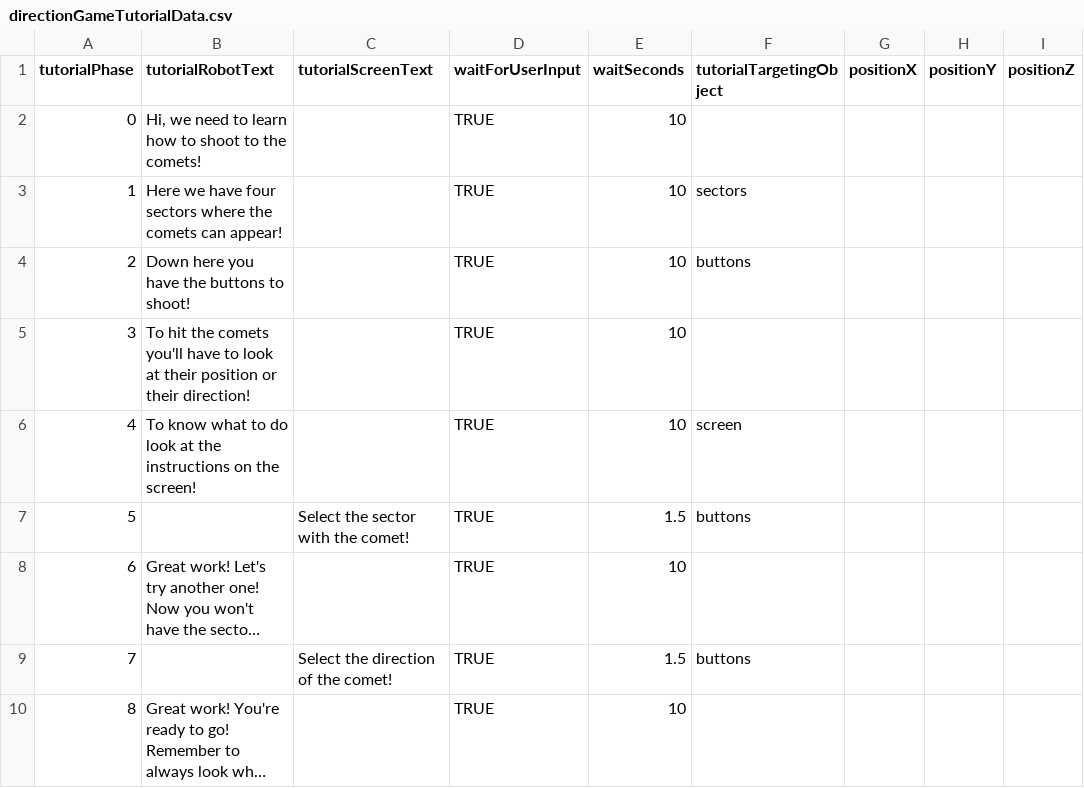
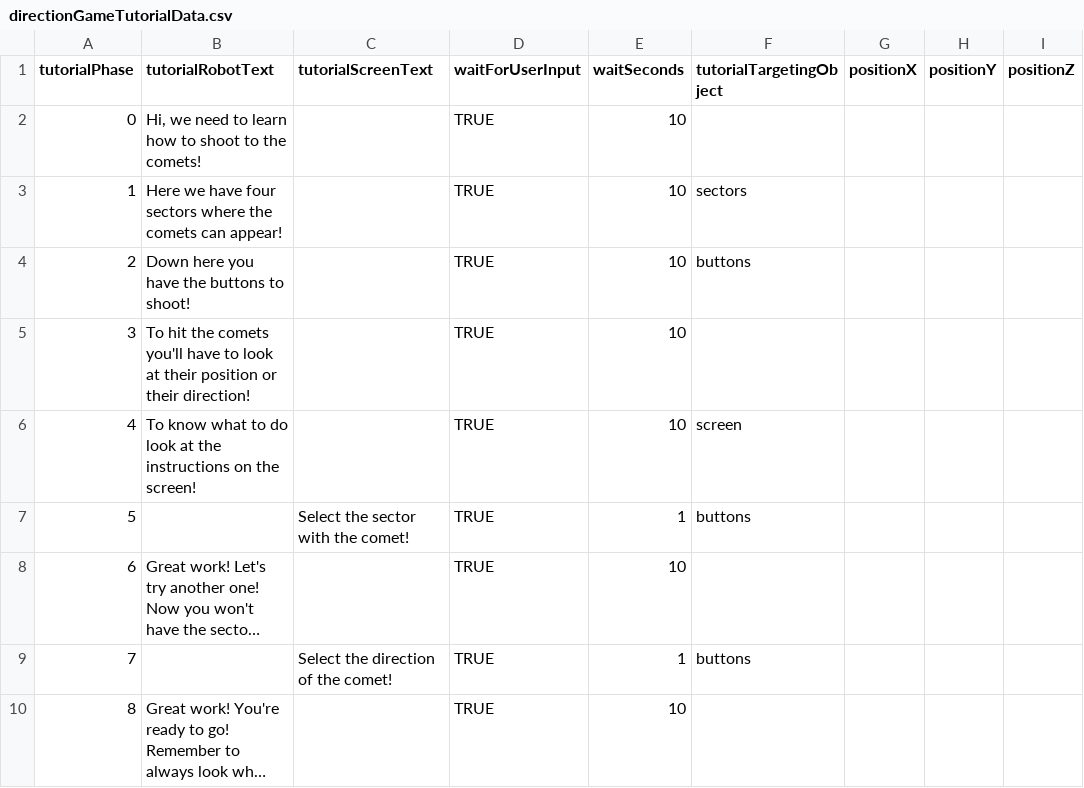
Before and after one commit to DianaNigrisoli/AstroAttention, a CSV file: Space_ADHD/Assets/Resources/directionGameTutorialData.csv, drawn as a sheet; only a part is shown; long unchanged cells end in …; the diff names each change by its address in the sheet, - before the commit and + after, or states it on an @@ line.

```diff
--- a/Space_ADHD/Assets/Resources/directionGameTutorialData.csv
+++ b/Space_ADHD/Assets/Resources/directionGameTutorialData.csv
-E7 (waitSeconds): 1.5
+E7 (waitSeconds): 1
-E9 (waitSeconds): 1.5
+E9 (waitSeconds): 1
```
Also changed, not shown: Space_ADHD/Assets/Resources/directionGameTutorialData_ita.csv, 12 other files.
